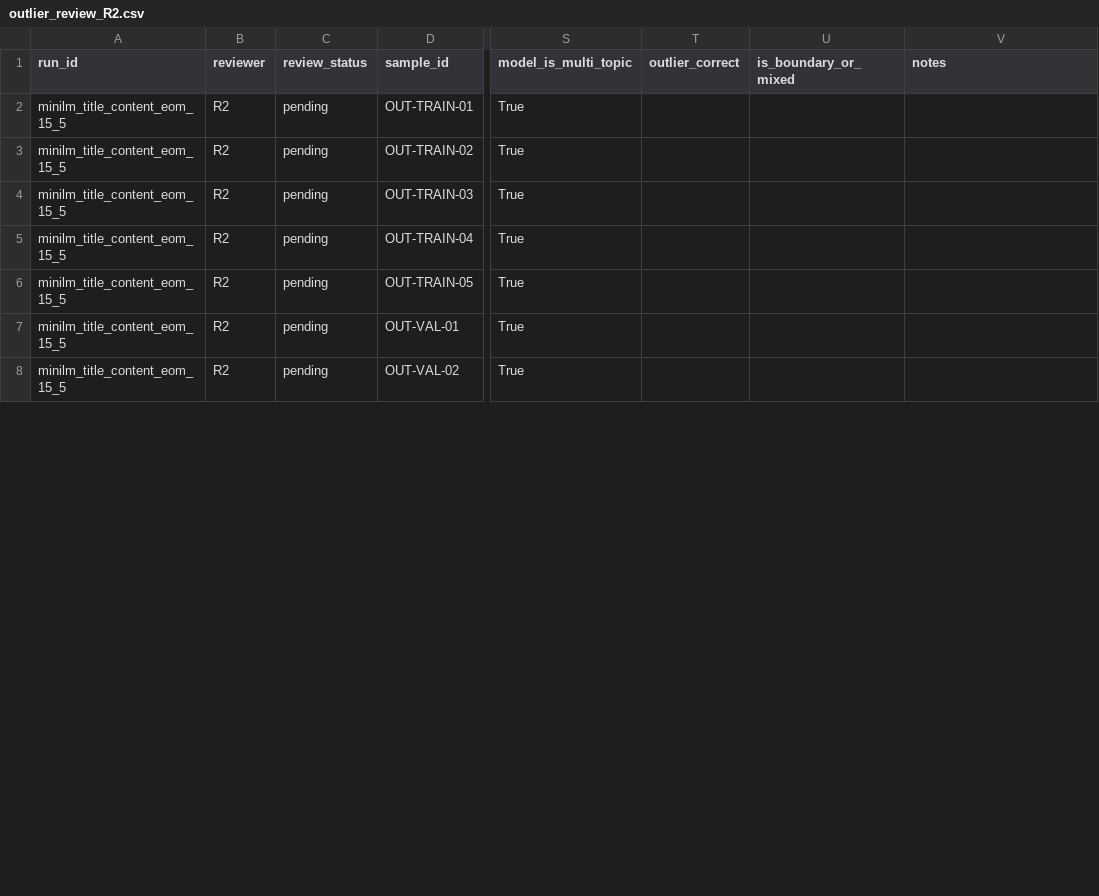
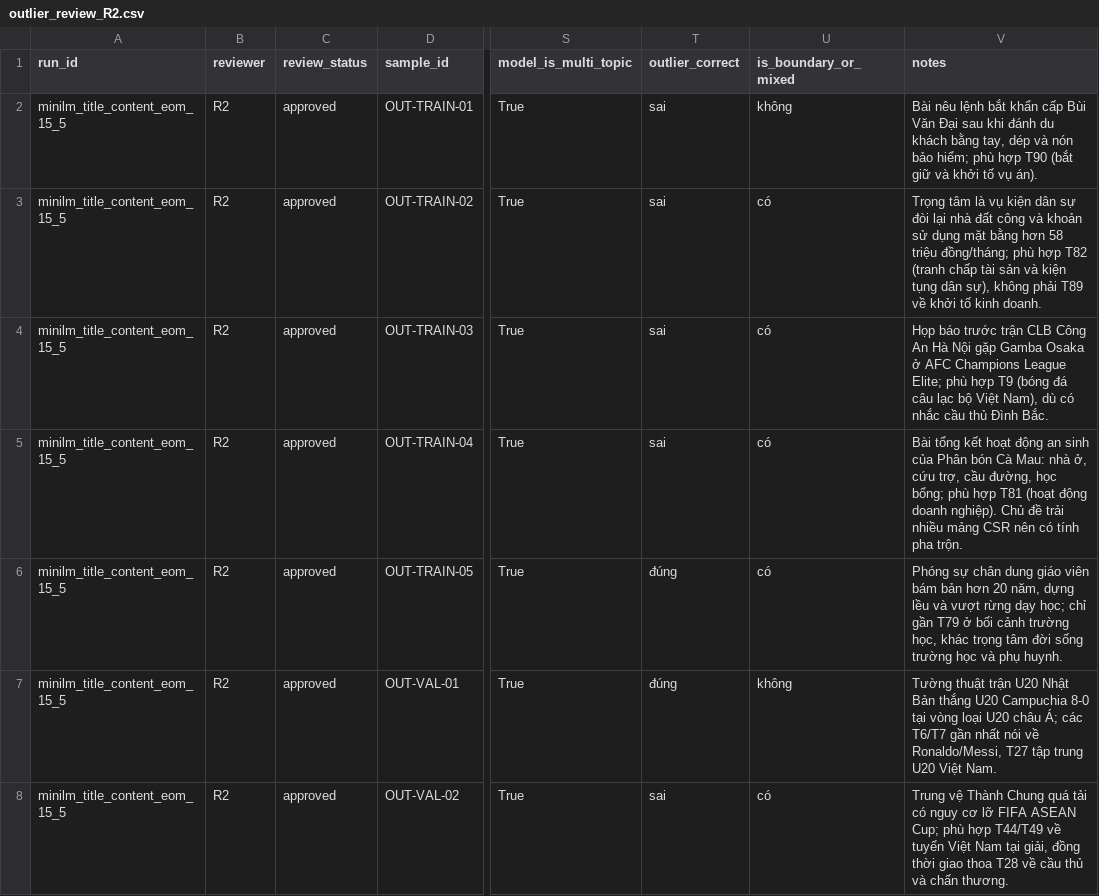
Before and after one commit to lunatran141/vietnamese-news-topic-discovery, a CSV file: results/hdbscan/human_eval/normalized/outlier_review_R2.csv, drawn as a sheet; only a part is shown, gaps mark what is left out; the diff covers the shown part only; the diff names each change by its address in the sheet, - before the commit and + after, or states it on an @@ line.

```diff
--- a/results/hdbscan/human_eval/normalized/outlier_review_R2.csv
+++ b/results/hdbscan/human_eval/normalized/outlier_review_R2.csv
-C2:C8 (review_status): pending
+C2:C8 (review_status): approved
-T2:T5 (outlier_correct): (empty)
+T2:T5 (outlier_correct): sai
-U2 (is_boundary_or_mixed): (empty)
+U2 (is_boundary_or_mixed): không
-V2 (notes): (empty)
+V2 (notes): Bài nêu lệnh bắt khẩn cấp Bùi Văn Đại sau khi đánh du khách bằng tay, dép và nón bảo hiểm; phù hợp T90 (bắt giữ và khởi tố vụ án).
-U3:U6 (is_boundary_or_mixed): (empty)
+U3:U6 (is_boundary_or_mixed): có
-V3 (notes): (empty)
+V3 (notes): Trọng tâm là vụ kiện dân sự đòi lại nhà đất công và khoản sử dụng mặt bằng hơn 58 triệu đồng/tháng; phù hợp T82 (tranh chấp tài sản và kiện tụng dân sự), không phải T89 về khởi tố kinh doanh.
-V4 (notes): (empty)
+V4 (notes): Họp báo trước trận CLB Công An Hà Nội gặp Gamba Osaka ở AFC Champions League Elite; phù hợp T9 (bóng đá câu lạc bộ Việt Nam), dù có nhắc cầu thủ Đình Bắc.
-V5 (notes): (empty)
+V5 (notes): Bài tổng kết hoạt động an sinh của Phân bón Cà Mau: nhà ở, cứu trợ, cầu đường, học bổng; phù hợp T81 (hoạt động doanh nghiệp). Chủ đề trải nhiều mảng CSR nên có tính pha trộn.
-T6:T7 (outlier_correct): (empty)
+T6:T7 (outlier_correct): đúng
-V6 (notes): (empty)
+V6 (notes): Phóng sự chân dung giáo viên bám bản hơn 20 năm, dựng lều và vượt rừng dạy học; chỉ gần T79 ở bối cảnh trường học, khác trọng tâm đời sống trường học và phụ huynh.
-U7 (is_boundary_or_mixed): (empty)
+U7 (is_boundary_or_mixed): không
-V7 (notes): (empty)
+V7 (notes): Tường thuật trận U20 Nhật Bản thắng U20 Campuchia 8-0 tại vòng loại U20 châu Á; các T6/T7 gần nhất nói về Ronaldo/Messi, T27 tập trung U20 Việt Nam.
-T8 (outlier_correct): (empty)
+T8 (outlier_correct): sai
-U8 (is_boundary_or_mixed): (empty)
+U8 (is_boundary_or_mixed): có
-V8 (notes): (empty)
+V8 (notes): Trung vệ Thành Chung quá tải có nguy cơ lỡ FIFA ASEAN Cup; phù hợp T44/T49 về tuyển Việt Nam tại giải, đồng thời giao thoa T28 về cầu thủ và chấn thương.
```
Also changed, not shown: 32 edited cells elsewhere in this file, results/hdbscan/human_eval/normalized/outlier_review_R1.csv, 27 other files.
